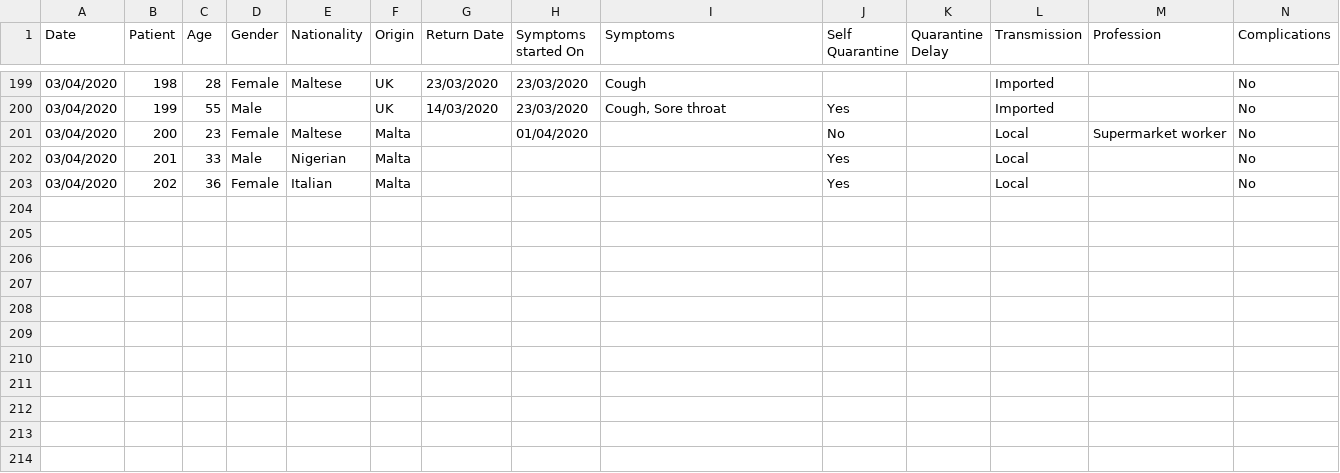
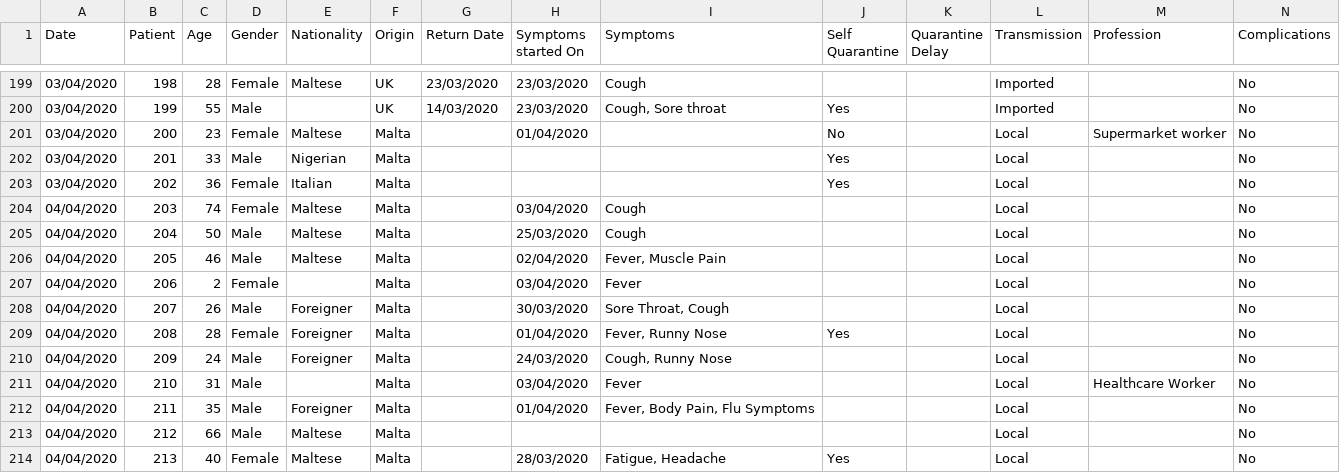
Before and after one commit to Lobeslab-Ltd/covid-19-MT, a CSV file: malta.csv, drawn as a sheet; only a part is shown, gaps mark what is left out; rows hold the shown columns only; the diff names each change by its address in the sheet, - before the commit and + after, or states it on an @@ line.

```diff
--- a/malta.csv
+++ b/malta.csv
+row 204: 04/04/2020 | 203 | 74 | Female | Maltese | Malta |  | 03/04/2020 | Cough |  |  | Local |  | No
+row 205: 04/04/2020 | 204 | 50 | Male | Maltese | Malta |  | 25/03/2020 | Cough |  |  | Local |  | No
+row 206: 04/04/2020 | 205 | 46 | Male | Maltese | Malta |  | 02/04/2020 | Fever, Muscle Pain |  |  | Local |  | No
+row 207: 04/04/2020 | 206 | 2 | Female |  | Malta |  | 03/04/2020 | Fever |  |  | Local |  | No
+row 208: 04/04/2020 | 207 | 26 | Male | Foreigner | Malta |  | 30/03/2020 | Sore Throat, Cough |  |  | Local |  | No
+row 209: 04/04/2020 | 208 | 28 | Female | Foreigner | Malta |  | 01/04/2020 | Fever, Runny Nose | Yes |  | Local |  | No
+row 210: 04/04/2020 | 209 | 24 | Male | Foreigner | Malta |  | 24/03/2020 | Cough, Runny Nose |  |  | Local |  | No
+row 211: 04/04/2020 | 210 | 31 | Male |  | Malta |  | 03/04/2020 | Fever |  |  | Local | Healthcare Worker | No
+row 212: 04/04/2020 | 211 | 35 | Male | Foreigner | Malta |  | 01/04/2020 | Fever, Body Pain, Flu Symptoms |  |  | Local |  | No
+row 213: 04/04/2020 | 212 | 66 | Male | Maltese | Malta |  |  |  |  |  | Local |  | No
+row 214: 04/04/2020 | 213 | 40 | Female | Maltese | Malta |  | 28/03/2020 | Fatigue, Headache | Yes |  | Local |  | No
```
Also changed, not shown: malta_time_series.csv.
